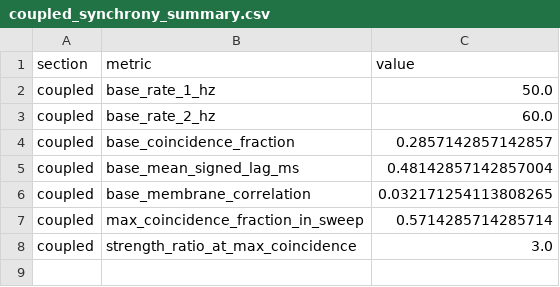
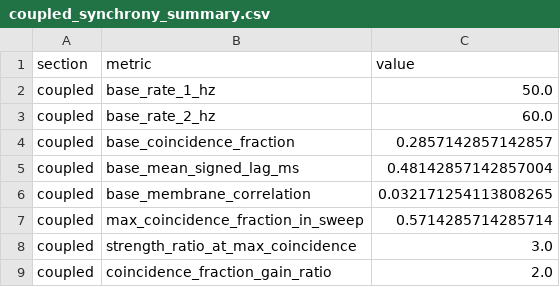
Before and after one commit to Parichehr13/Neural-Systems, a CSV file: results/metrics/coupled_synchrony_summary.csv, drawn as a sheet.

```diff
--- a/results/metrics/coupled_synchrony_summary.csv
+++ b/results/metrics/coupled_synchrony_summary.csv
@@ -8 +8,2 @@ coupled,max_coincidence_fraction_in_sweep,0.5714285714285714
 coupled,strength_ratio_at_max_coincidence,3.0
+coupled,coincidence_fraction_gain_ratio,2.0
```
Also changed, not shown: results/metrics/adaptation_summary.csv, results/metrics/project_summary.csv, 5 other files.
